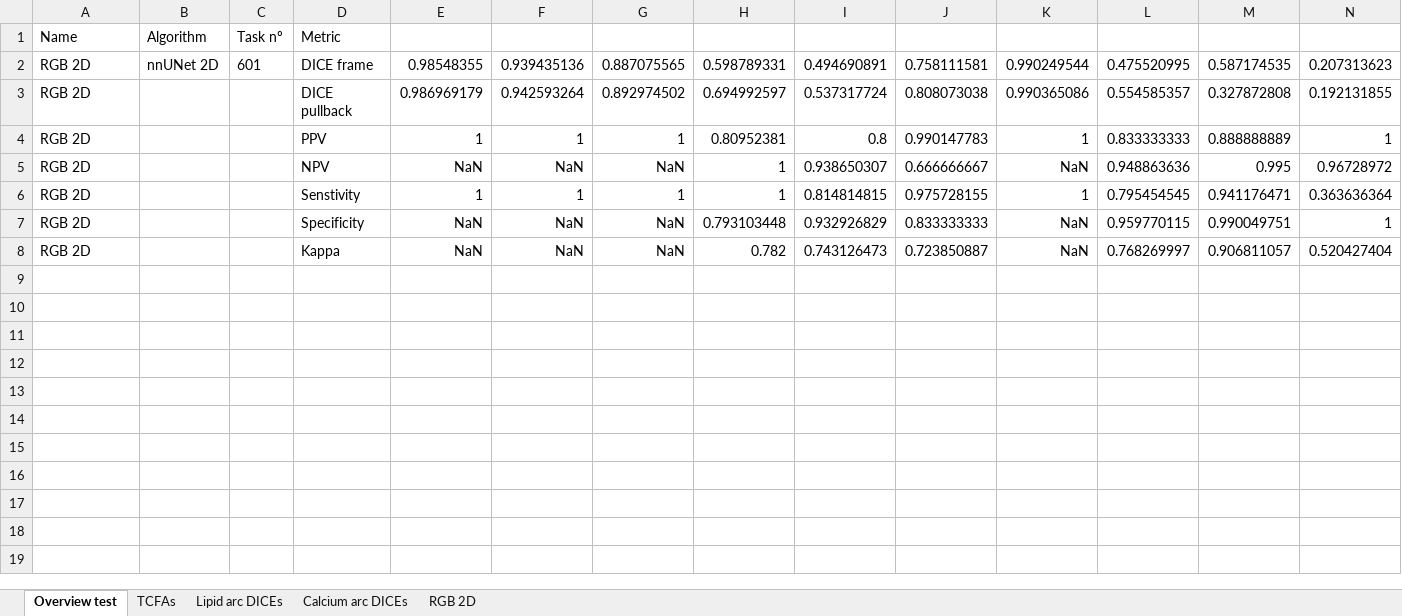
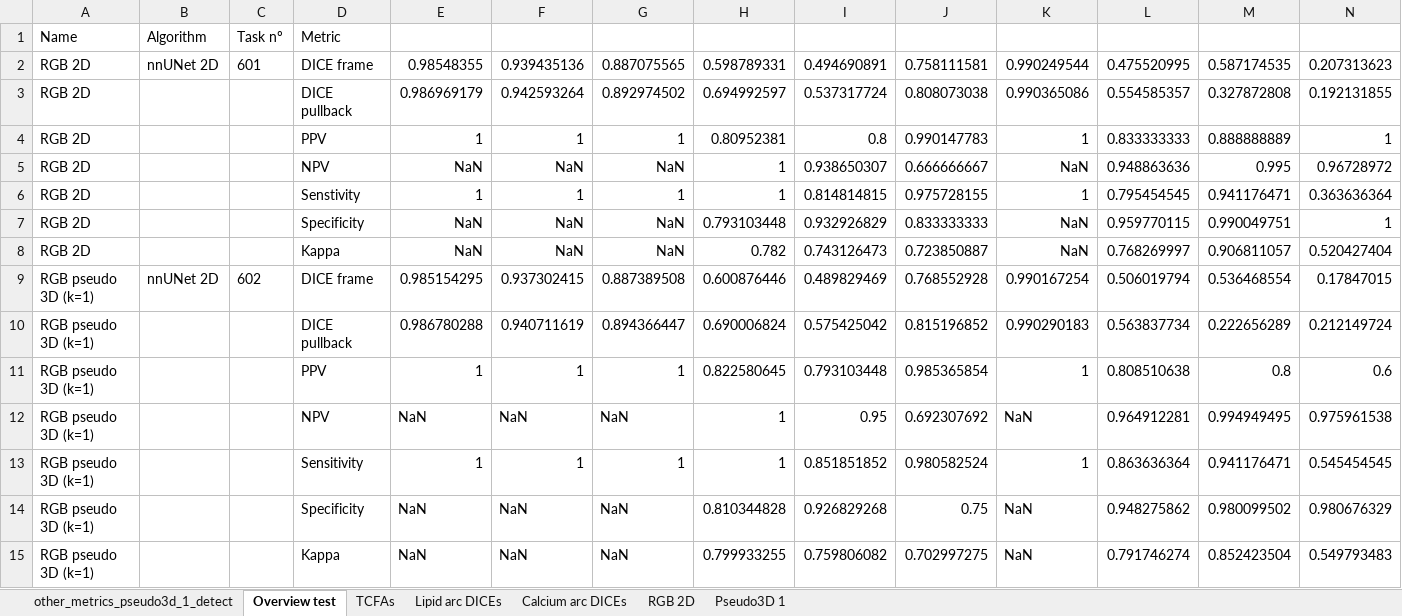
Before and after one commit to Gonzalo2408/CardiacOCT-project, an Excel workbook: info-files/metrics/metrics_models_v3.xlsx, sheet Overview test, drawn as a sheet; only a part is shown; values as stored, in another font and other column widths than the file's, no borders; charts and pictures and table styles not drawn; rows hold the shown columns only; the diff names each change by its address in the sheet, - before the commit and + after, or states it on an @@ line.

```diff
--- a/info-files/metrics/metrics_models_v3.xlsx (sheet Overview test)
+++ b/info-files/metrics/metrics_models_v3.xlsx (sheet Overview test)
+sheet tab: other_metrics_pseudo3d_1_detect
+sheet tab: Pseudo3D 1
+row 9: RGB pseudo 3D (k=1) | nnUNet 2D | 602 | DICE frame | 0.985154295 | 0.937302415 | 0.887389508 | 0.600876446 | 0.489829469 | 0.768552928 | 0.990167254 | 0.506019794 | 0.536468554 | 0.17847015
+row 10: RGB pseudo 3D (k=1) |  |  | DICE pullback | 0.986780288 | 0.940711619 | 0.894366447 | 0.690006824 | 0.575425042 | 0.815196852 | 0.990290183 | 0.563837734 | 0.222656289 | 0.212149724
+row 11: RGB pseudo 3D (k=1) |  |  | PPV | 1 | 1 | 1 | 0.822580645 | 0.793103448 | 0.985365854 | 1 | 0.808510638 | 0.8 | 0.6
+row 12: RGB pseudo 3D (k=1) |  |  | NPV | NaN | NaN | NaN | 1 | 0.95 | 0.692307692 | NaN | 0.964912281 | 0.994949495 | 0.975961538
+row 13: RGB pseudo 3D (k=1) |  |  | Sensitivity | 1 | 1 | 1 | 1 | 0.851851852 | 0.980582524 | 1 | 0.863636364 | 0.941176471 | 0.545454545
+row 14: RGB pseudo 3D (k=1) |  |  | Specificity | NaN | NaN | NaN | 0.810344828 | 0.926829268 | 0.75 | NaN | 0.948275862 | 0.980099502 | 0.980676329
+row 15: RGB pseudo 3D (k=1) |  |  | Kappa | NaN | NaN | NaN | 0.799933255 | 0.759806082 | 0.702997275 | NaN | 0.791746274 | 0.852423504 | 0.549793483
```
Also changed, not shown: sheet Calcium arc DICEs, sheet Lipid arc DICEs, charts or pictures, info-files/counts/counts_v3.xlsx, info-files/statistics/measures_analysis_v2.xlsx, 45 other files.
